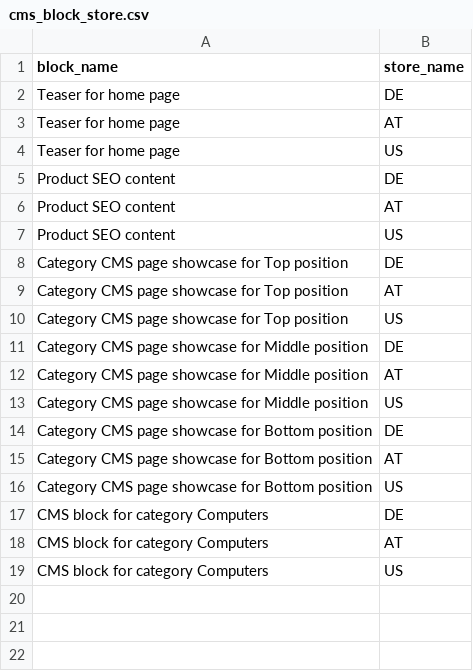
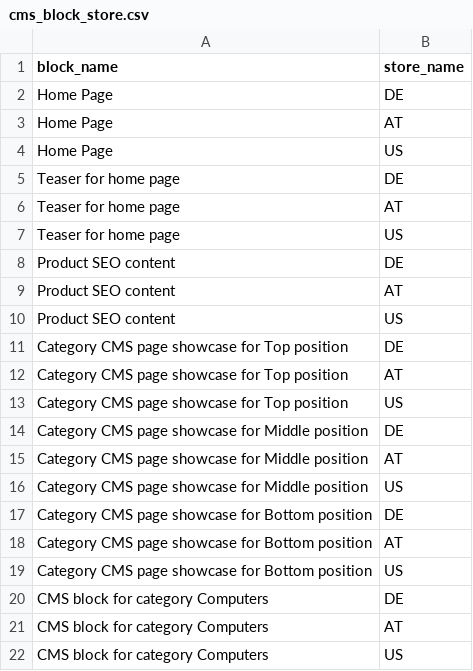
Before and after one commit to spryker-shop/b2b-demo-shop, a CSV file: data/import/cms_block_store.csv, drawn as a sheet; the diff names each change by its address in the sheet, - before the commit and + after, or states it on an @@ line.

```diff
--- a/data/import/cms_block_store.csv
+++ b/data/import/cms_block_store.csv
+row 2: Home Page | DE
+row 3: Home Page | AT
+row 4: Home Page | US
```
Also changed, not shown: 2 other files.
